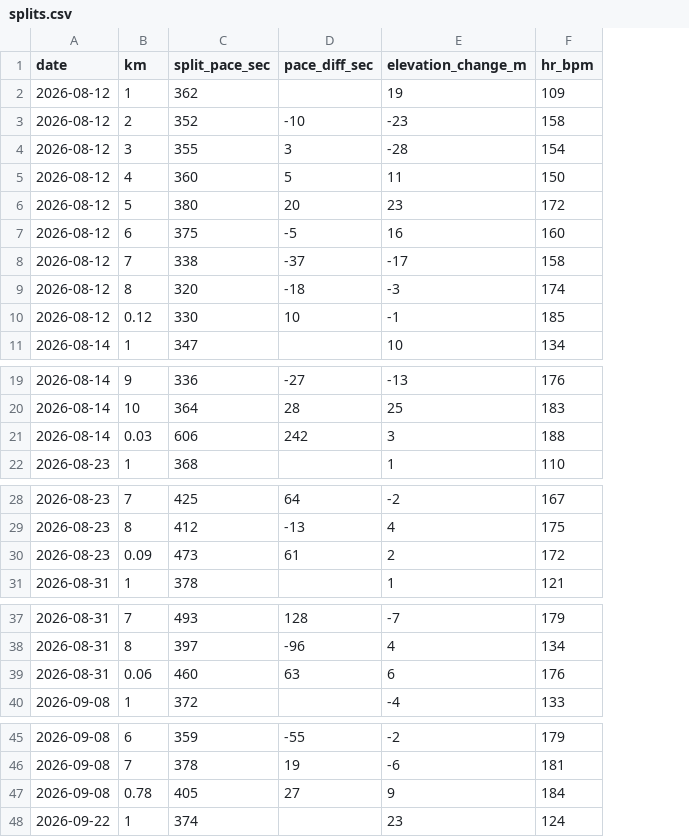
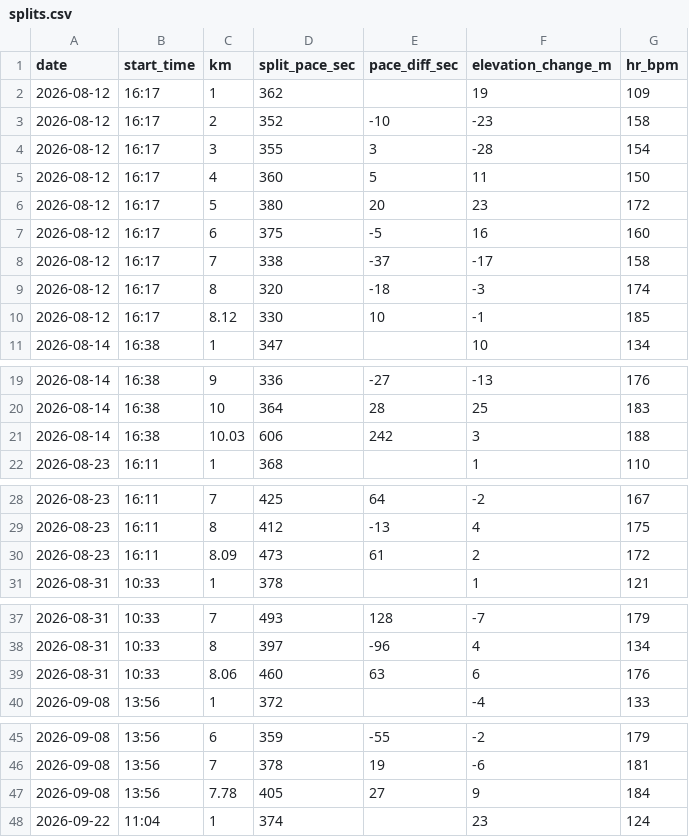
Before and after one commit to dazoyee/running, a CSV file: races/2026-11-29-koedo-kawagoe-half-marathon/splits.csv, drawn as a sheet; only a part is shown, gaps mark what is left out; addresses are those after the commit; the diff covers the shown part only; the diff names each change by its address in the sheet, - before the commit and + after, or states it on an @@ line.

```diff
--- a/races/2026-11-29-koedo-kawagoe-half-marathon/splits.csv
+++ b/races/2026-11-29-koedo-kawagoe-half-marathon/splits.csv
+column B (start_time), rows 2-11: 16:17 | 16:17 | 16:17 | 16:17 | 16:17 | 16:17 | 16:17 | 16:17 | 16:17 | 16:38; rows 19-22: 16:38 | 16:38 | 16:38 | 16:11; rows 28-31: 16:11 | 16:11 | 16:11 | 10:33; rows 37-40: 10:33 | 10:33 | 10:33 | 13:56; rows 45-48: 13:56 | 13:56 | 13:56 | 11:04
-C10 (km): 0.12
+C10 (km): 8.12
-C21 (km): 0.03
+C21 (km): 10.03
-C30 (km): 0.09
+C30 (km): 8.09
-C39 (km): 0.06
+C39 (km): 8.06
-C47 (km): 0.78
+C47 (km): 7.78
```
Also changed, not shown: 8 edited cells elsewhere in this file, races/2026-11-29-koedo-kawagoe-half-marathon/results.csv, 6 other files.
